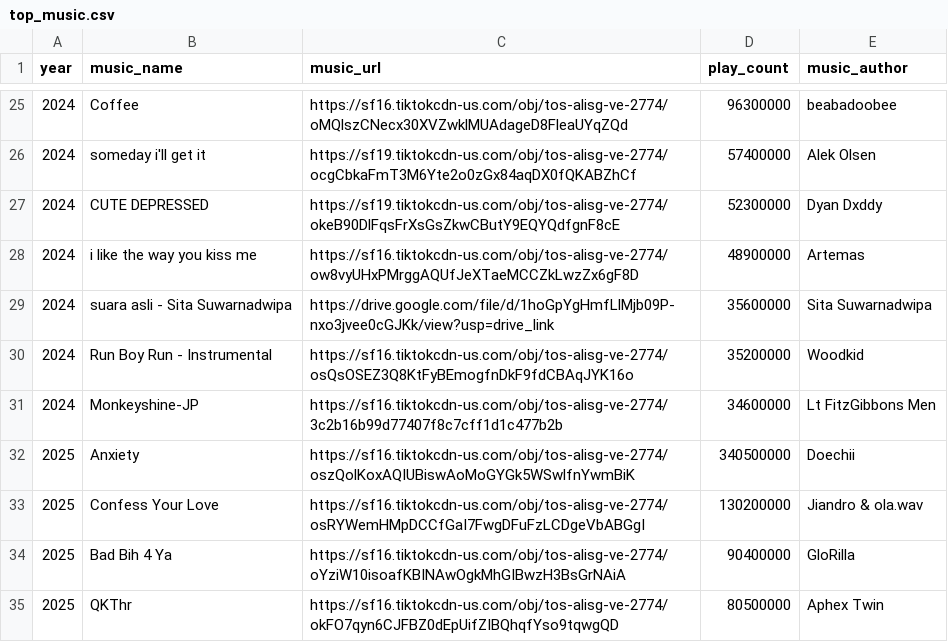
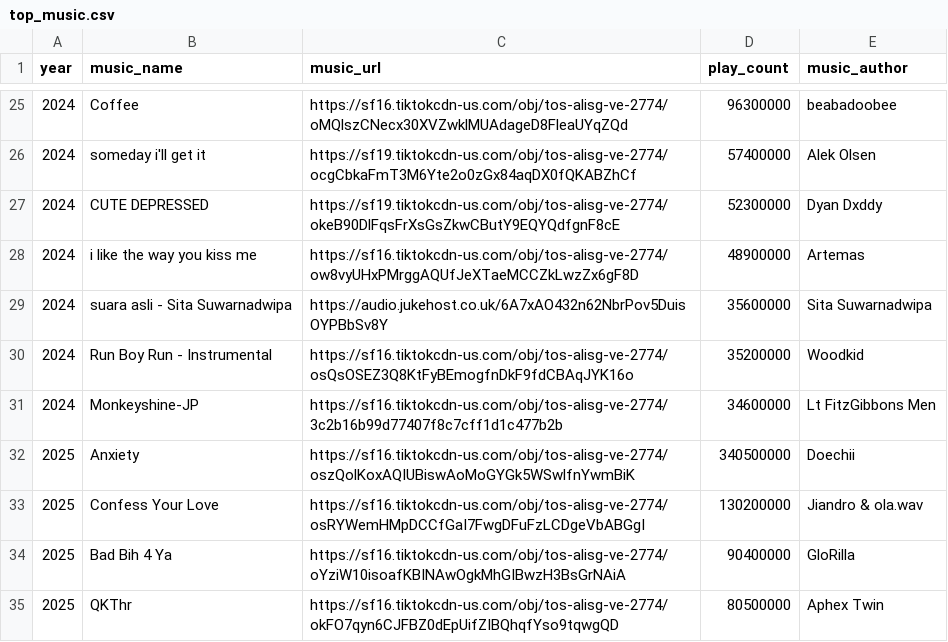
Before and after one commit to angelaqaaa/tiktok-tides, a CSV file: data/top_music.csv, drawn as a sheet; only a part is shown, gaps mark what is left out; the diff covers the shown part only.

Commit message:
Update invalid music CSV with new audio URLs.
Adjusted record ring layout so its texts no longer come with 🎵.

Added more icon to the information panel.

```diff
--- a/data/top_music.csv
+++ b/data/top_music.csv
@@ -28,3 +28,3 @@ year,music_name,music_url,play_count,music_author
 2024,i like the way you kiss me,https://sf16.tiktokcdn-us.com/obj/tos-alisg-ve-2774/ow8vyUHxPMrggAQUfJeXTaeMCCZkLwzZx6gF8D,48900000,Artemas
-2024,suara asli - Sita Suwarnadwipa,https://drive.google.com/file/d/1hoGpYgHmfLlMjb09P-nxo3jvee0cGJKk/view?usp=drive_link,35600000,Sita Suwarnadwipa
+2024,suara asli - Sita Suwarnadwipa,https://audio.jukehost.co.uk/6A7xAO432n62NbrPov5DuisOYPBbSv8Y,35600000,Sita Suwarnadwipa
 2024,Run Boy Run - Instrumental,https://sf16.tiktokcdn-us.com/obj/tos-alisg-ve-2774/osQsOSEZ3Q8KtFyBEmogfnDkF9fdCBAqJYK16o,35200000,Woodkid
```
Also changed, not shown: 1 added row, 1 removed row and 16 edited cells elsewhere in this file, 1 other file.
